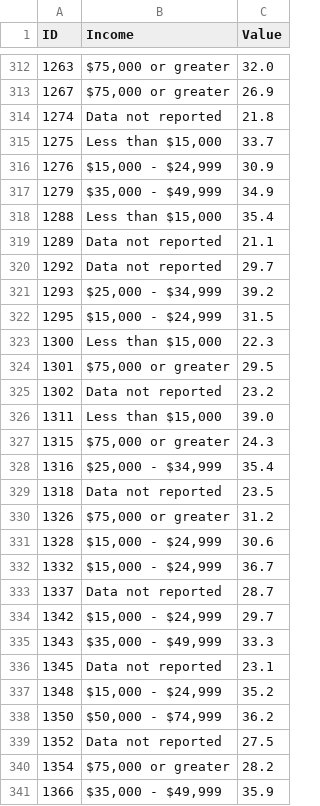
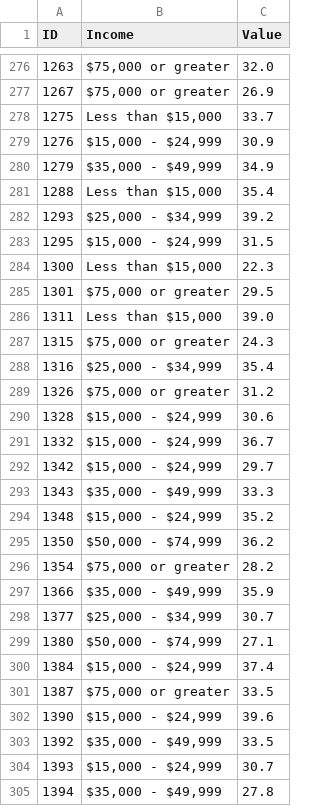
Before and after one commit to samanake/samanake.github.io, a CSV file: obesity_2018_income.csv, drawn as a sheet; only a part is shown, gaps mark what is left out; the shorter side is filled out with more unchanged rows; the diff covers the shown part only.

Commit message:
Update obesity_2018_income.csv

```diff
--- a/obesity_2018_income.csv
+++ b/obesity_2018_income.csv
@@ -313,3 +277,2 @@ ID,Income,Value
 1267,"$75,000 or greater",26.9
-1274,Data not reported,21.8
 1275,"Less than $15,000",33.7
@@ -318,4 +281,2 @@ ID,Income,Value
 1288,"Less than $15,000",35.4
-1289,Data not reported,21.1
-1292,Data not reported,29.7
 1293,"$25,000 - $34,999",39.2
@@ -324,3 +285,2 @@ ID,Income,Value
 1301,"$75,000 or greater",29.5
-1302,Data not reported,23.2
 1311,"Less than $15,000",39.0
@@ -328,3 +288,2 @@ ID,Income,Value
 1316,"$25,000 - $34,999",35.4
-1318,Data not reported,23.5
 1326,"$75,000 or greater",31.2
@@ -332,9 +291,6 @@ ID,Income,Value
 1332,"$15,000 - $24,999",36.7
-1337,Data not reported,28.7
 1342,"$15,000 - $24,999",29.7
 1343,"$35,000 - $49,999",33.3
-1345,Data not reported,23.1
 1348,"$15,000 - $24,999",35.2
 1350,"$50,000 - $74,999",36.2
-1352,Data not reported,27.5
 1354,"$75,000 or greater",28.2
```
Also changed, not shown: 3 added rows, 47 removed rows and 1 edited cell elsewhere in this file.
